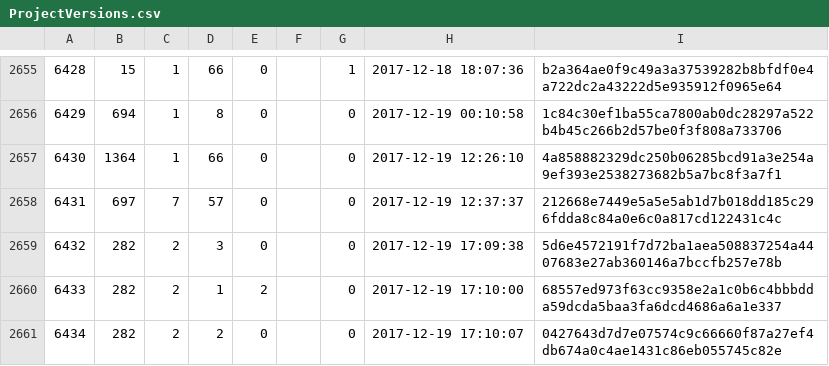
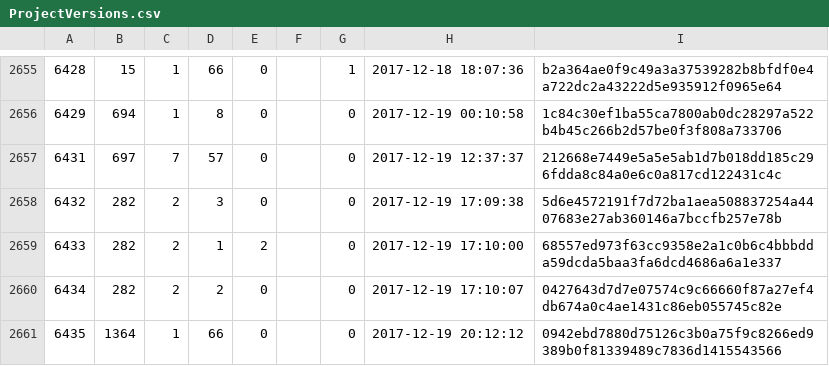
Before and after one commit to cppan/database, a CSV file: ProjectVersions.csv, drawn as a sheet; only a part is shown, gaps mark what is left out.

```diff
--- a/ProjectVersions.csv
+++ b/ProjectVersions.csv
@@ -2656,3 +2656,2 @@
 6429;694;1;8;0;;0;2017-12-19 00:10:58;1c84c30ef1ba55ca7800ab0dc28297a522b4b45c266b2d57be0f3f808a733706
-6430;1364;1;66;0;;0;2017-12-19 12:26:10;4a858882329dc250b06285bcd91a3e254a9ef393e2538273682b5a7bc8f3a7f1
 6431;697;7;57;0;;0;2017-12-19 12:37:37;212668e7449e5a5e5ab1d7b018dd185c296fdda8c84a0e6c0a817cd122431c4c
@@ -2661 +2660,2 @@
 6434;282;2;2;0;;0;2017-12-19 17:10:07;0427643d7d7e07574c9c66660f87a27ef4db674a0c4ae1431c86eb055745c82e
+6435;1364;1;66;0;;0;2017-12-19 20:12:12;0942ebd7880d75126c3b0a75f9c8266ed9389b0f81339489c7836d1415543566
```
Also changed, not shown: ProjectVersionDependencies.csv, 1 other file.
